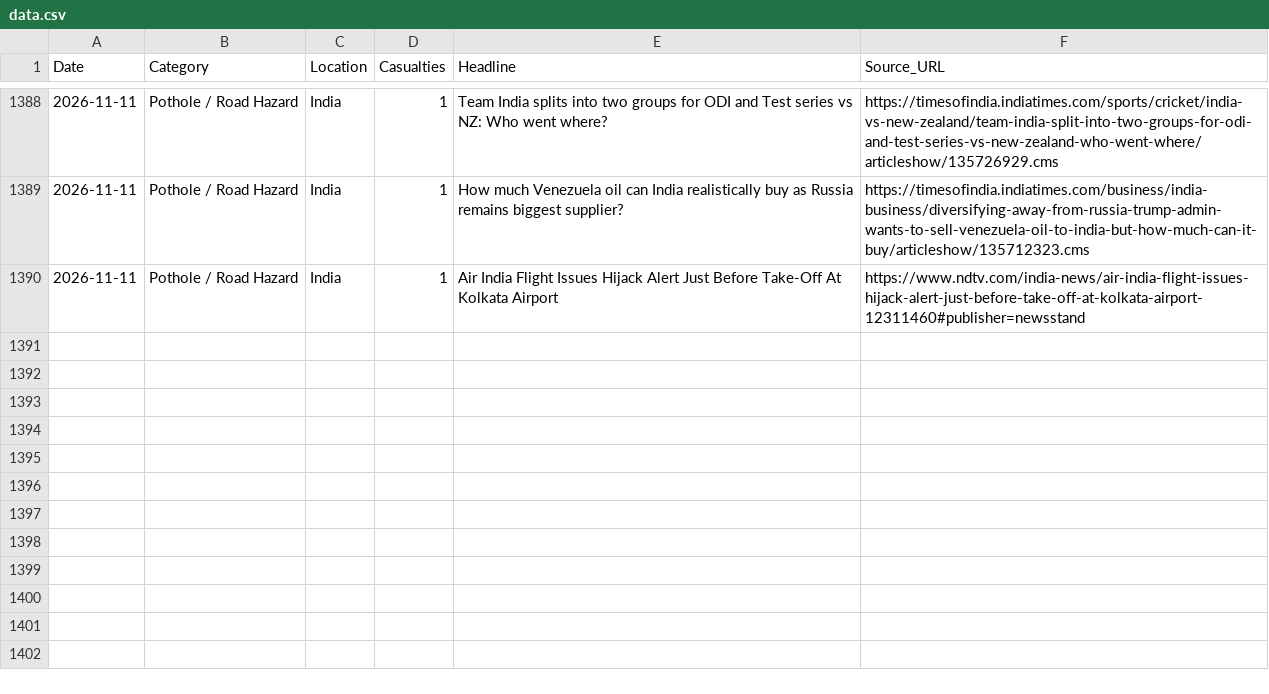
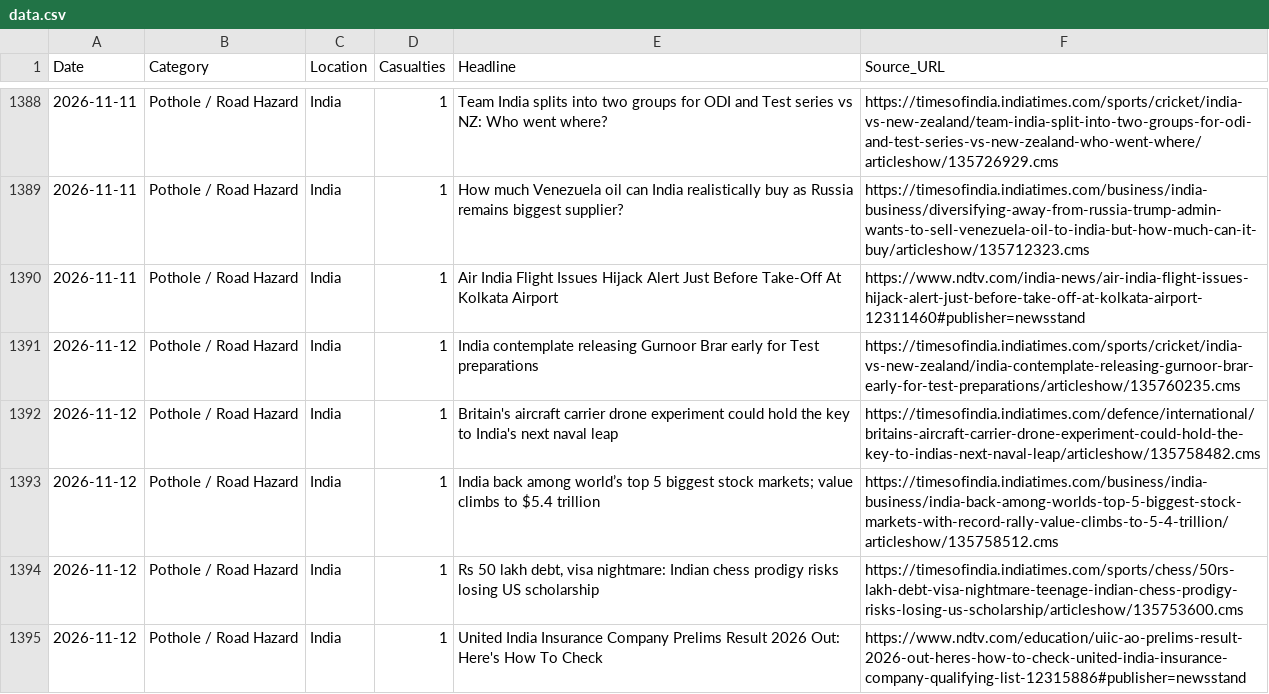
Before and after one commit to SonuK29/accountability-tracker., a CSV file: data.csv, drawn as a sheet; only a part is shown, gaps mark what is left out.

```diff
--- a/data.csv
+++ b/data.csv
@@ -1390 +1390,6 @@ Date,Category,Location,Casualties,Headline,Source_URL
 2026-11-11,Pothole / Road Hazard,India,1,Air India Flight Issues Hijack Alert Just Before Take-Off At Kolkata Airport,https://www.ndtv.com/india-news/air-india-flight-issues-hijack-alert-just-before-take-off-at-kolkata-airport-12311460#publisher=newsstand
+2026-11-12,Pothole / Road Hazard,India,1,India contemplate releasing Gurnoor Brar early for Test preparations,https://timesofindia.indiatimes.com/sports/cricket/india-vs-new-zealand/india-contemplate-releasing-gurnoor-brar-early-for-test-preparations/articleshow/135760235.cms
+2026-11-12,Pothole / Road Hazard,India,1,Britain's aircraft carrier drone experiment could hold the key to India's next naval leap,https://timesofindia.indiatimes.com/defence/international/britains-aircraft-carrier-drone-experiment-could-hold-the-key-to-indias-next-naval-leap/articleshow/135758482.cms
+2026-11-12,Pothole / Road Hazard,India,1,India back among world’s top 5 biggest stock markets; value climbs to $5.4 trillion,https://timesofindia.indiatimes.com/business/india-business/india-back-among-worlds-top-5-biggest-stock-markets-with-record-rally-value-climbs-to-5-4-trillion/articleshow/135758512.cms
+2026-11-12,Pothole / Road Hazard,India,1,"Rs 50 lakh debt, visa nightmare: Indian chess prodigy risks losing US scholarship",https://timesofindia.indiatimes.com/sports/chess/50rs-lakh-debt-visa-nightmare-teenage-indian-chess-prodigy-risks-losing-us-scholarship/articleshow/135753600.cms
+2026-11-12,Pothole / Road Hazard,India,1,United India Insurance Company Prelims Result 2026 Out: Here's How To Check,https://www.ndtv.com/education/uiic-ao-prelims-result-2026-out-heres-how-to-check-united-india-insurance-company-qualifying-list-12315886#publisher=newsstand
```
